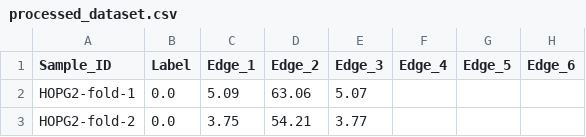
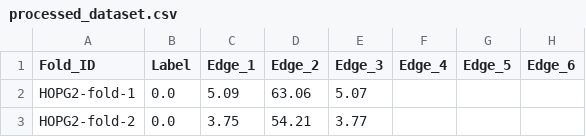
Before and after one commit to daiyuewei666-droid/hBN-MOIRE-XGBoost, a CSV file: processed_dataset.csv, drawn as a sheet; only a part is shown; the diff names each change by its address in the sheet, - before the commit and + after, or states it on an @@ line.

Commit message:
Update processed_dataset.csv

```diff
--- a/processed_dataset.csv
+++ b/processed_dataset.csv
-A1: Sample_ID
+A1: Fold_ID
```
